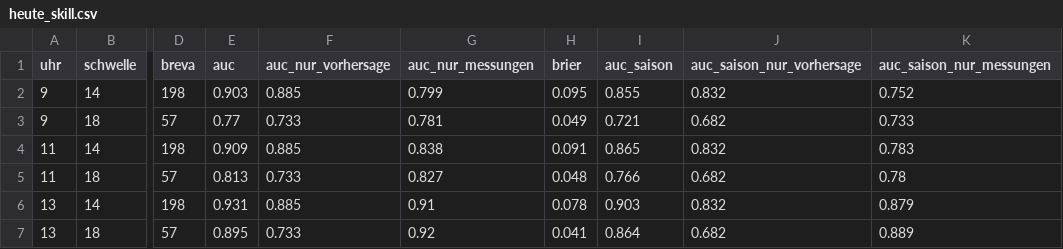
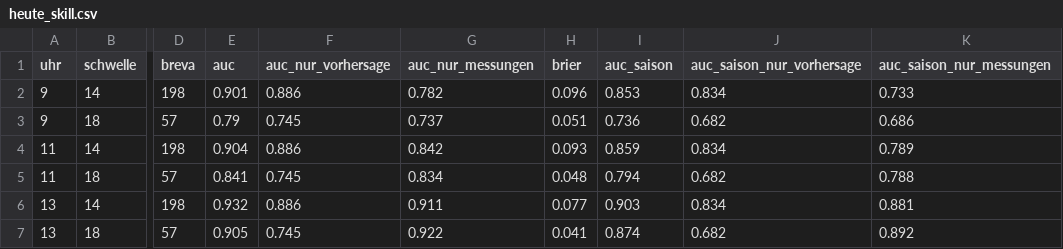
Before and after one commit to c-ruprecht/wind-como, a CSV file: results/heute_skill.csv, drawn as a sheet; only a part is shown, gaps mark what is left out; the diff names each change by its address in the sheet, - before the commit and + after, or states it on an @@ line.

```diff
--- a/results/heute_skill.csv
+++ b/results/heute_skill.csv
-E2 (auc): 0.903
+E2 (auc): 0.901
-F2 (auc_nur_vorhersage): 0.885
+F2 (auc_nur_vorhersage): 0.886
-G2 (auc_nur_messungen): 0.799
+G2 (auc_nur_messungen): 0.782
-H2 (brier): 0.095
+H2 (brier): 0.096
-I2 (auc_saison): 0.855
+I2 (auc_saison): 0.853
-J2 (auc_saison_nur_vorhersage): 0.832
+J2 (auc_saison_nur_vorhersage): 0.834
-K2 (auc_saison_nur_messungen): 0.752
+K2 (auc_saison_nur_messungen): 0.733
-E3 (auc): 0.77
+E3 (auc): 0.79
-F3 (auc_nur_vorhersage): 0.733
+F3 (auc_nur_vorhersage): 0.745
-G3 (auc_nur_messungen): 0.781
+G3 (auc_nur_messungen): 0.737
-H3 (brier): 0.049
+H3 (brier): 0.051
-I3 (auc_saison): 0.721
+I3 (auc_saison): 0.736
-K3 (auc_saison_nur_messungen): 0.733
+K3 (auc_saison_nur_messungen): 0.686
-E4 (auc): 0.909
+E4 (auc): 0.904
-F4 (auc_nur_vorhersage): 0.885
+F4 (auc_nur_vorhersage): 0.886
-G4 (auc_nur_messungen): 0.838
+G4 (auc_nur_messungen): 0.842
-H4 (brier): 0.091
+H4 (brier): 0.093
-I4 (auc_saison): 0.865
+I4 (auc_saison): 0.859
-J4 (auc_saison_nur_vorhersage): 0.832
+J4 (auc_saison_nur_vorhersage): 0.834
-K4 (auc_saison_nur_messungen): 0.783
+K4 (auc_saison_nur_messungen): 0.789
-E5 (auc): 0.813
+E5 (auc): 0.841
-F5 (auc_nur_vorhersage): 0.733
+F5 (auc_nur_vorhersage): 0.745
-G5 (auc_nur_messungen): 0.827
+G5 (auc_nur_messungen): 0.834
-I5 (auc_saison): 0.766
+I5 (auc_saison): 0.794
-K5 (auc_saison_nur_messungen): 0.78
+K5 (auc_saison_nur_messungen): 0.788
-E6 (auc): 0.931
+E6 (auc): 0.932
-F6 (auc_nur_vorhersage): 0.885
+F6 (auc_nur_vorhersage): 0.886
-G6 (auc_nur_messungen): 0.91
+G6 (auc_nur_messungen): 0.911
-H6 (brier): 0.078
+H6 (brier): 0.077
-J6 (auc_saison_nur_vorhersage): 0.832
+J6 (auc_saison_nur_vorhersage): 0.834
-K6 (auc_saison_nur_messungen): 0.879
+K6 (auc_saison_nur_messungen): 0.881
-E7 (auc): 0.895
+E7 (auc): 0.905
-F7 (auc_nur_vorhersage): 0.733
+F7 (auc_nur_vorhersage): 0.745
-G7 (auc_nur_messungen): 0.92
+G7 (auc_nur_messungen): 0.922
-I7 (auc_saison): 0.864
+I7 (auc_saison): 0.874
-K7 (auc_saison_nur_messungen): 0.889
+K7 (auc_saison_nur_messungen): 0.892
```
Also changed, not shown: results/basis_vergleich.csv, 9 other files.
